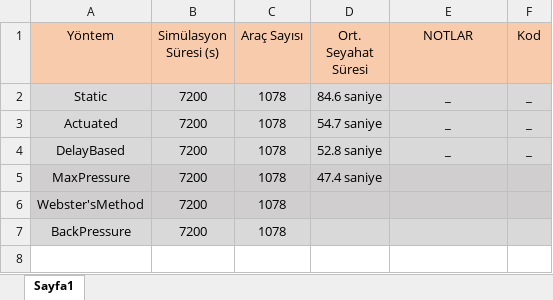
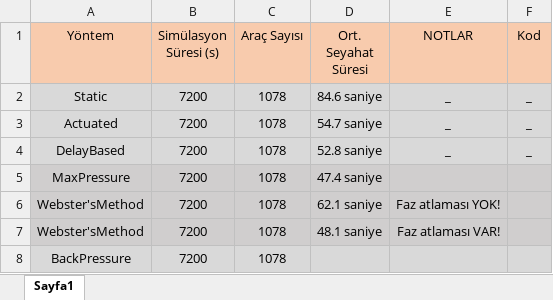
Before and after one commit to Xelfiera/coordinated_tl_algorithms, an Excel workbook: coordinatedalgorithms.xlsx, sheet Sayfa1, drawn as a sheet; values as stored, in another font and other column widths than the file's, no borders; charts and pictures not drawn; the diff names each change by its address in the sheet, - before the commit and + after, or states it on an @@ line.

Commit message:
webster implementation

```diff
--- a/coordinatedalgorithms.xlsx (sheet Sayfa1)
+++ b/coordinatedalgorithms.xlsx (sheet Sayfa1)
-D6 (Ort. Seyahat Süresi): (empty)
+D6 (Ort. Seyahat Süresi): 62.1 saniye
-E6 (NOTLAR): (empty)
+E6 (NOTLAR): Faz atlaması YOK!
+row 7: Webster'sMethod | 7200 | 1078 | 48.1 saniye | Faz atlaması VAR!
```
Also changed, not shown: charts or pictures, 5 other files.
